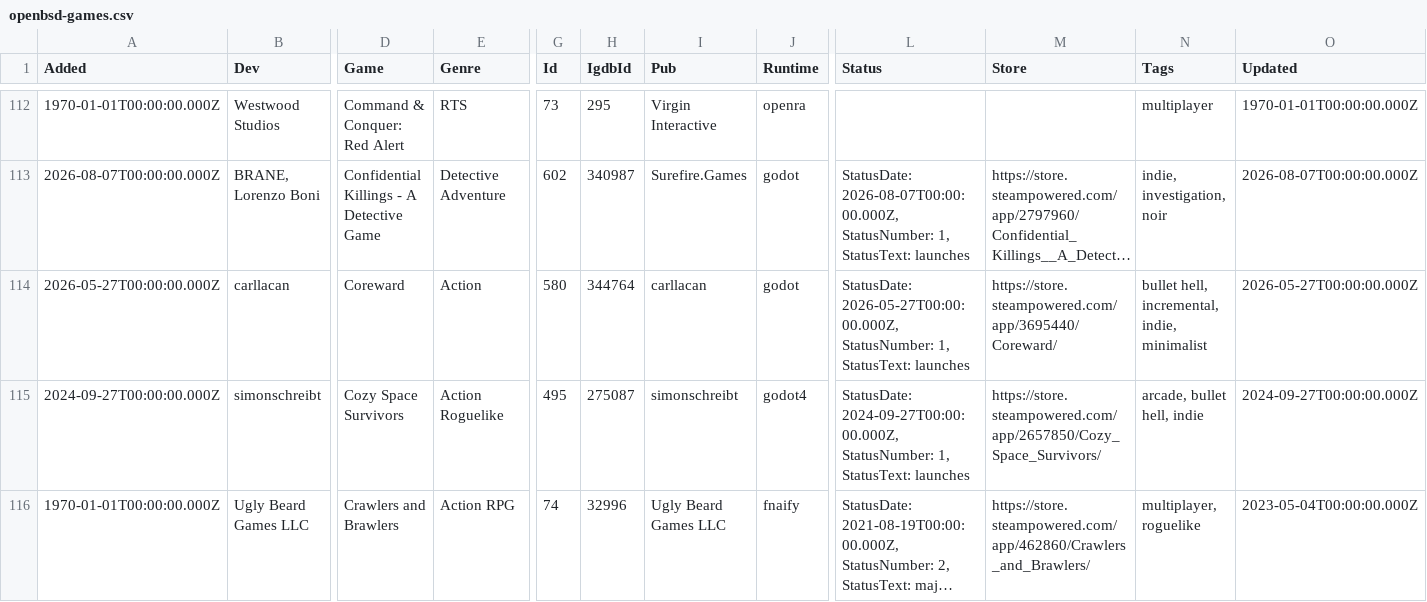
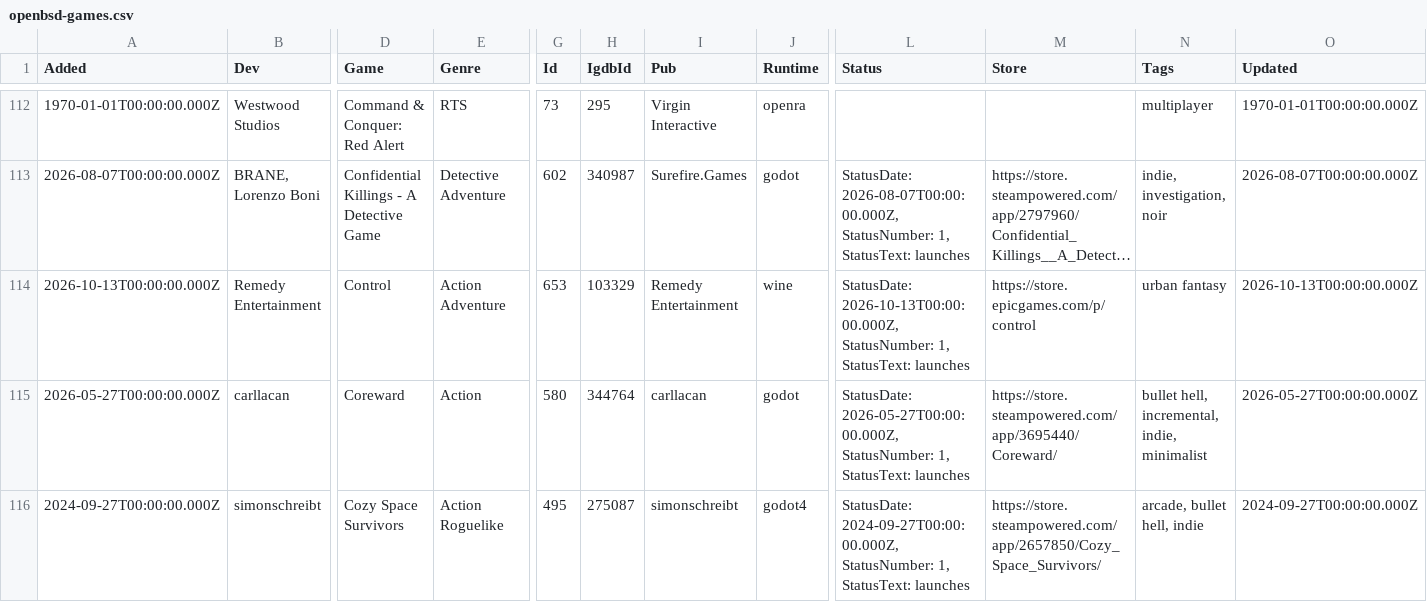
Before and after one commit to playonbsd/OpenBSD-Games-Database, a CSV file: openbsd-games.csv, drawn as a sheet; only a part is shown, gaps mark what is left out; the shorter side is filled out with more unchanged rows; long unchanged cells end in …; rows hold the shown columns only; the diff covers the shown part only; the diff names each change by its address in the sheet, - before the commit and + after, or states it on an @@ line.

Commit message:
add more wine games

```diff
--- a/openbsd-games.csv
+++ b/openbsd-games.csv
+row 114: 2026-10-13T00:00:00.000Z | Remedy Entertainment | Control | Action Adventure | 653 | 103329 | Remedy Entertainment | wine | StatusDate: 2026-10-13T00:00:00.000Z, StatusNumber: 1, StatusText: launches | https://store.epicgames.com/p/control | urban fantasy | 2026-10-13T00:00:00.000Z
```
Also changed, not shown: 4 added rows elsewhere in this file, 3 other files.
